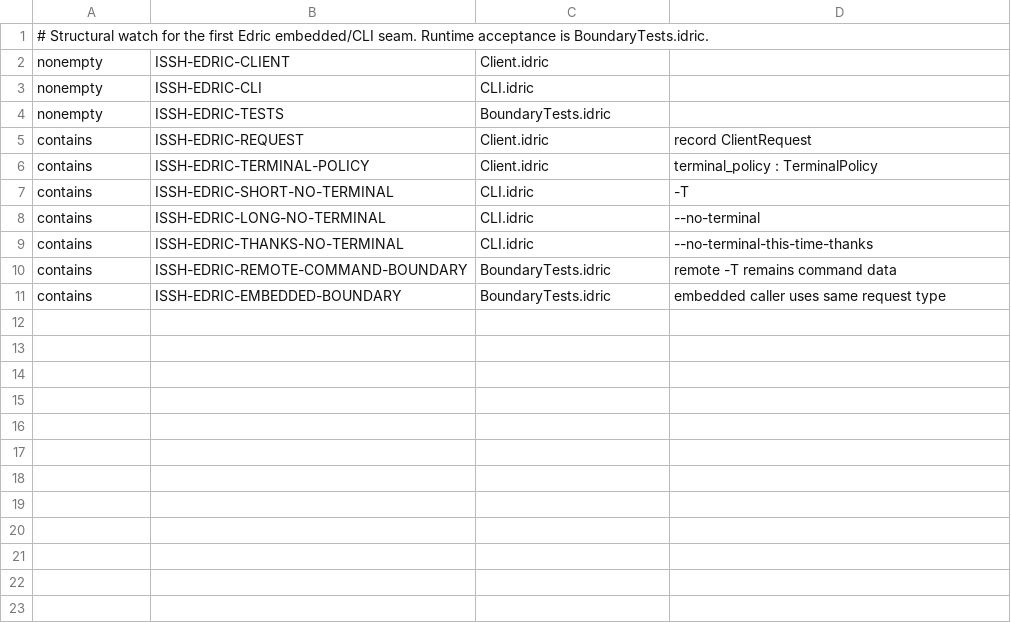
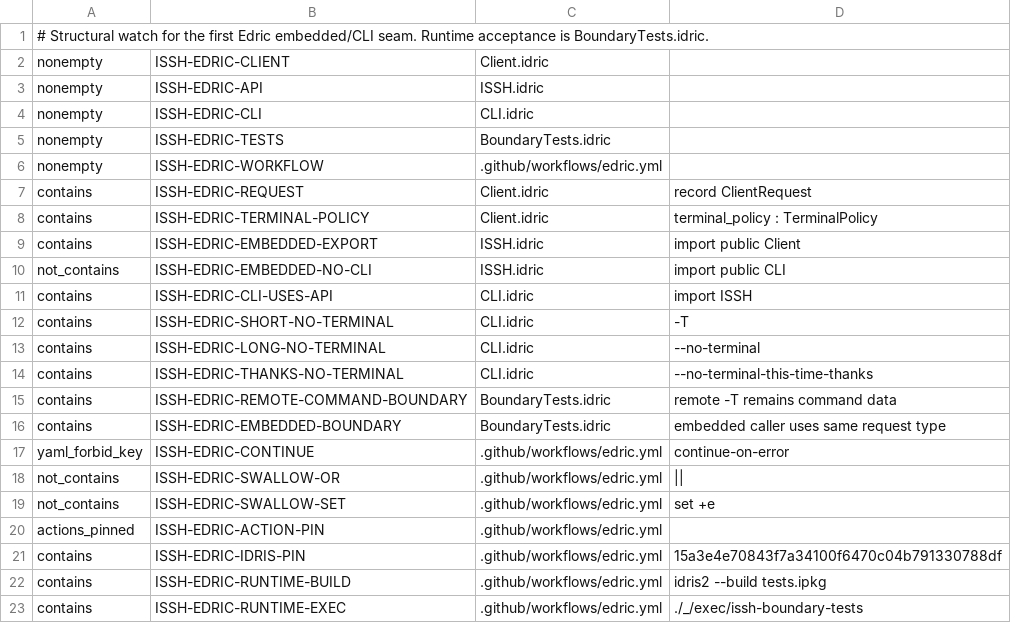
Before and after one commit to isomorphisms/issh, a TSV file: ci/edric-boundary.contract.tsv, drawn as a sheet.

Commit message:
Make ai-ci watch the executable Edric receipt

```diff
--- a/ci/edric-boundary.contract.tsv
+++ b/ci/edric-boundary.contract.tsv
@@ -2,6 +2,11 @@
 nonempty	ISSH-EDRIC-CLIENT	Client.idric
+nonempty	ISSH-EDRIC-API	ISSH.idric
 nonempty	ISSH-EDRIC-CLI	CLI.idric
 nonempty	ISSH-EDRIC-TESTS	BoundaryTests.idric
+nonempty	ISSH-EDRIC-WORKFLOW	.github/workflows/edric.yml
 contains	ISSH-EDRIC-REQUEST	Client.idric	record ClientRequest
 contains	ISSH-EDRIC-TERMINAL-POLICY	Client.idric	terminal_policy : TerminalPolicy
+contains	ISSH-EDRIC-EMBEDDED-EXPORT	ISSH.idric	import public Client
+not_contains	ISSH-EDRIC-EMBEDDED-NO-CLI	ISSH.idric	import public CLI
+contains	ISSH-EDRIC-CLI-USES-API	CLI.idric	import ISSH
 contains	ISSH-EDRIC-SHORT-NO-TERMINAL	CLI.idric	"-T"
@@ -11 +16,8 @@ contains	ISSH-EDRIC-REMOTE-COMMAND-BOUNDARY	BoundaryTests.idric	remote -T remain
 contains	ISSH-EDRIC-EMBEDDED-BOUNDARY	BoundaryTests.idric	embedded caller uses same request type
+yaml_forbid_key	ISSH-EDRIC-CONTINUE	.github/workflows/edric.yml	continue-on-error
+not_contains	ISSH-EDRIC-SWALLOW-OR	.github/workflows/edric.yml	||
+not_contains	ISSH-EDRIC-SWALLOW-SET	.github/workflows/edric.yml	set +e
+actions_pinned	ISSH-EDRIC-ACTION-PIN	.github/workflows/edric.yml
+contains	ISSH-EDRIC-IDRIS-PIN	.github/workflows/edric.yml	15a3e4e70843f7a34100f6470c04b791330788df
+contains	ISSH-EDRIC-RUNTIME-BUILD	.github/workflows/edric.yml	idris2 --build tests.ipkg
+contains	ISSH-EDRIC-RUNTIME-EXEC	.github/workflows/edric.yml	./_/exec/issh-boundary-tests
```
